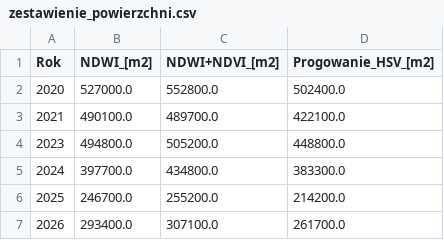
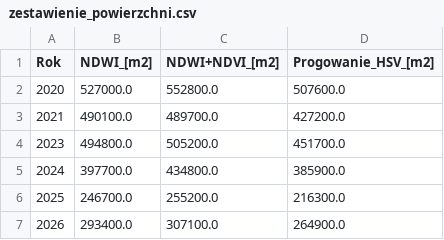
Before and after one commit to JZalauga/Guadalest-lake-shoreline-change-detection, a CSV file: images/zestawienie_powierzchni.csv, drawn as a sheet.

```diff
--- a/images/zestawienie_powierzchni.csv
+++ b/images/zestawienie_powierzchni.csv
@@ -1,7 +1,7 @@
 Rok,NDWI_[m2],NDWI+NDVI_[m2],Progowanie_HSV_[m2]
-2020,527000.0,552800.0,502400.0
-2021,490100.0,489700.0,422100.0
-2023,494800.0,505200.0,448800.0
-2024,397700.0,434800.0,383300.0
-2025,246700.0,255200.0,214200.0
-2026,293400.0,307100.0,261700.0
+2020,527000.0,552800.0,507600.0
+2021,490100.0,489700.0,427200.0
+2023,494800.0,505200.0,451700.0
+2024,397700.0,434800.0,385900.0
+2025,246700.0,255200.0,216300.0
+2026,293400.0,307100.0,264900.0
```
Also changed, not shown: 2 other files.
